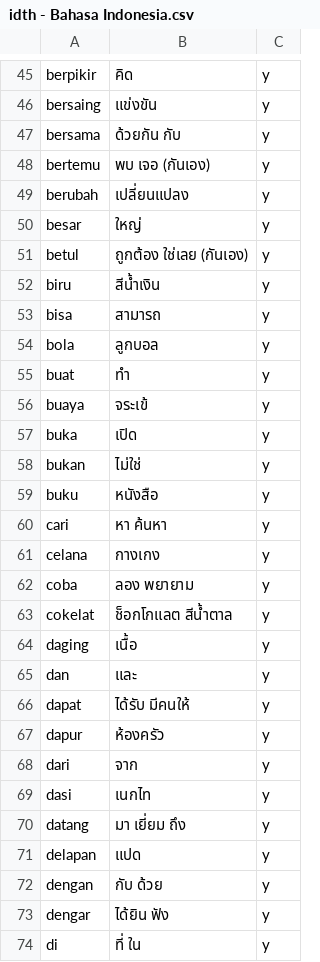
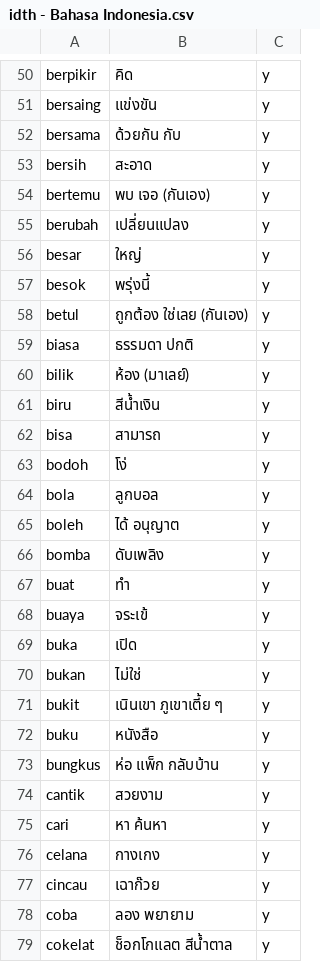
Before and after one commit to ponlawat-w/anki-collection, a CSV file: notes/idth - Bahasa Indonesia.csv, drawn as a sheet; only a part is shown, gaps mark what is left out; the shorter side is filled out with more unchanged rows; the diff covers the shown part only; the diff names each change by its address in the sheet, - before the commit and + after, or states it on an @@ line.

```diff
--- a/notes/idth - Bahasa Indonesia.csv
+++ b/notes/idth - Bahasa Indonesia.csv
+row 53: bersih | สะอาด | y
+row 57: besok | พรุ่งนี้ | y
+row 59: biasa | ธรรมดา ปกติ | y
+row 60: bilik | ห้อง (มาเลย์) | y
+row 63: bodoh | โง่ | y
+row 65: boleh | ได้ อนุญาต | y
+row 66: bomba | ดับเพลิง | y
+row 71: bukit | เนินเขา ภูเขาเตี้ย ๆ | y
+row 73: bungkus | ห่อ แพ็ก กลับบ้าน | y
+row 74: cantik | สวยงาม | y
+row 77: cincau | เฉาก๊วย | y
```
Also changed, not shown: 45 added rows and 2 edited cells elsewhere in this file, notes/desz - Deutsch (Satz).csv, notes/dezz - Deutsch (etc).csv, 10 other files.
